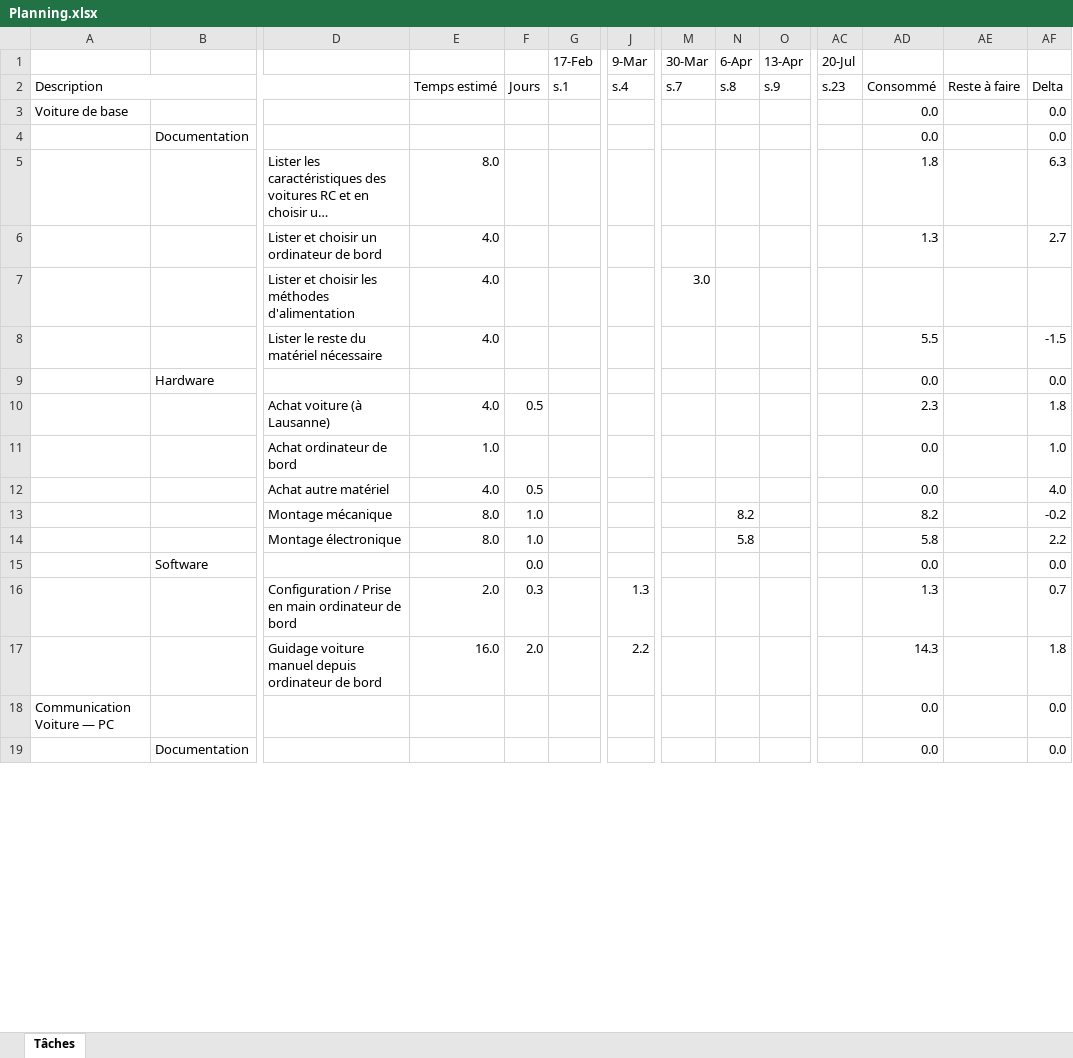
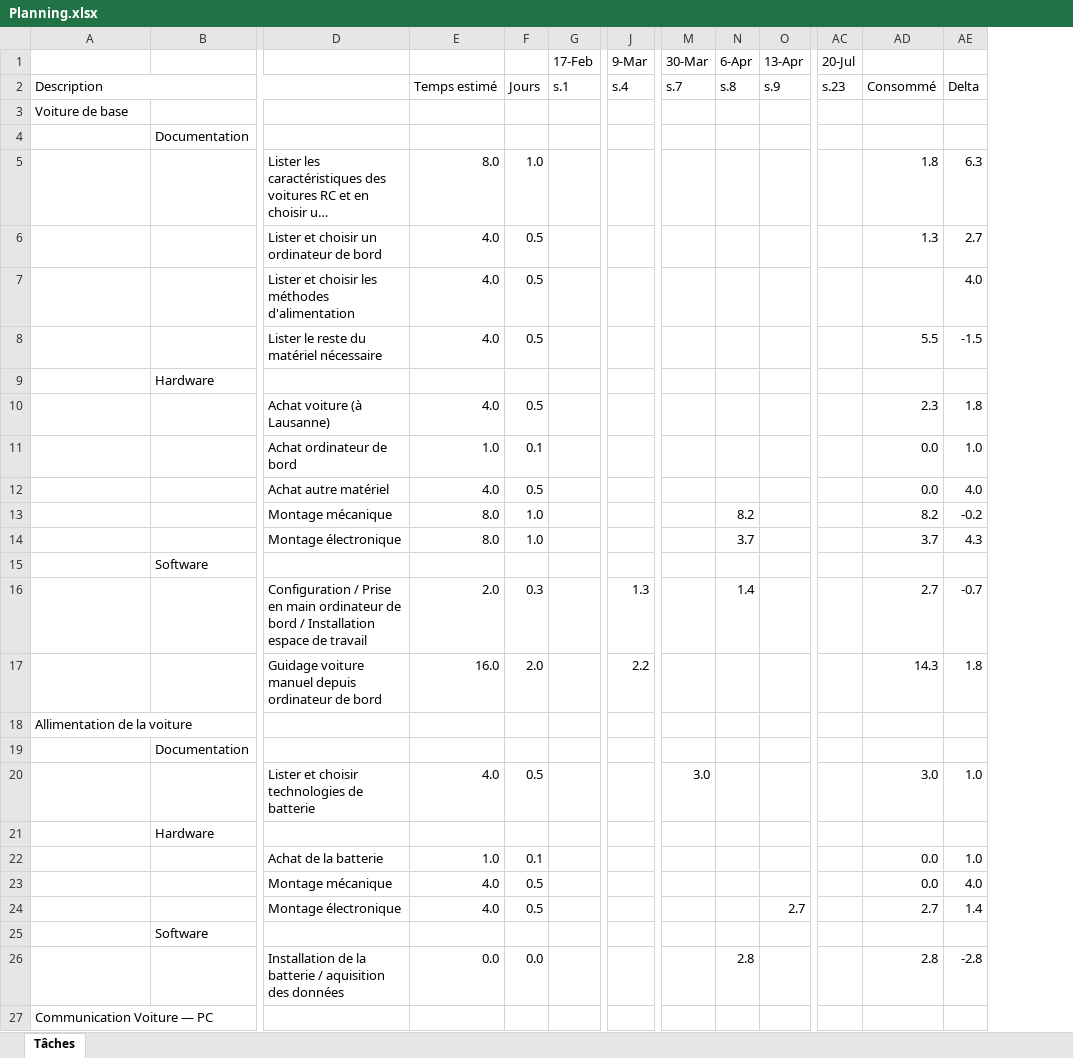
Before and after one commit to maximecharriere/AutonomousRcCar, an Excel workbook: Planification/Planning.xlsx, sheet Tâches, drawn as a sheet; only a part is shown, gaps mark what is left out; long unchanged cells end in …; values as stored, in another font and other column widths than the file's, no cell formats; conditional formats not drawn; removed rows and columns are numbered as before the commit, all else as after; rows hold the shown columns only; the diff covers the shown part only; the diff names each change by its address in the sheet, - before the commit and + after, or states it on an @@ line.

```diff
--- a/Planification/Planning.xlsx (sheet Tâches)
+++ b/Planification/Planning.xlsx (sheet Tâches)
-column AE, row 2: Reste à faire
-AD3: 0.0
+AD3: (empty)
-AE3: 0.0
+AE3: (empty)
-row 4:  | Documentation |  |  |  |  |  |  |  |  |  | 0.0 |  | 0.0
+row 4:  | Documentation
-F5: (empty)
+F5: 1.0
-F6: (empty)
+F6: 0.5
-row 7:  |  | Lister et choisir les méthodes d'alimentation | 4.0 |  |  |  | 3.0
+row 7:  |  | Lister et choisir les méthodes d'alimentation | 4.0 | 0.5 |  |  |  |  |  |  |  | 4.0
-F8: (empty)
+F8: 0.5
-row 9:  | Hardware |  |  |  |  |  |  |  |  |  | 0.0 |  | 0.0
+row 9:  | Hardware
-F11: (empty)
+F11: 0.1
-N14 (6-Apr): 5.8
+N14 (6-Apr): 3.7
-AD14: 5.8
+AD14: 3.7
-AE14: 2.2
+AE14: 4.3
-row 15:  | Software |  |  | 0.0 |  |  |  |  |  |  | 0.0 |  | 0.0
-row 16:  |  | Configuration / Prise en main ordinateur de bord | 2.0 | 0.3 |  | 1.3 |  |  |  |  | 1.3 |  | 0.7
+row 15:  | Software
+row 16:  |  | Configuration / Prise en main ordinateur de bord / Installation espace de travail | 2.0 | 0.3 |  | 1.3 |  | 1.4 |  |  | 2.7 | -0.7
+row 18: Allimentation de la voiture
+row 19:  | Documentation
+row 20:  |  | Lister et choisir technologies de batterie | 4.0 | 0.5 |  |  | 3.0 |  |  |  | 3.0 | 1.0
+row 21:  | Hardware
+row 22:  |  | Achat de la batterie | 1.0 | 0.1 |  |  |  |  |  |  | 0.0 | 1.0
+row 23:  |  | Montage mécanique | 4.0 | 0.5 |  |  |  |  |  |  | 0.0 | 4.0
+row 24:  |  | Montage électronique | 4.0 | 0.5 |  |  |  |  | 2.7 |  | 2.7 | 1.4
+row 25:  | Software
+row 26:  |  | Installation de la batterie / aquisition des données | 0.0 | 0.0 |  |  |  | 2.8 |  |  | 2.8 | -2.8
-AD27: 0.0
+AD27: (empty)
-AE27: 0.0
+AE27: (empty)
-row 19:  | Documentation |  |  |  |  |  |  |  |  |  | 0.0 |  | 0.0
```
Also changed, not shown: 18 added rows, 17 removed rows and 43 edited cells elsewhere in this sheet, cell formats, formulas that keep their value, 4 other files.
